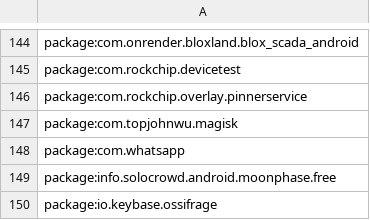
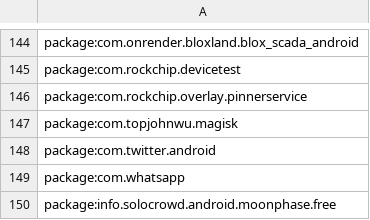
Before and after one commit to LukeBlueLOx/ANDROID---malicious-app-checker, a CSV file: app_list.csv, drawn as a sheet; only a part is shown, gaps mark what is left out; the shorter side is filled out with more unchanged rows.

```diff
--- a/app_list.csv
+++ b/app_list.csv
@@ -147,2 +147,3 @@ package:com.rockchip.overlay.pinnerservice
 package:com.topjohnwu.magisk
+package:com.twitter.android
 package:com.whatsapp
```
Also changed, not shown: 4 other files.
